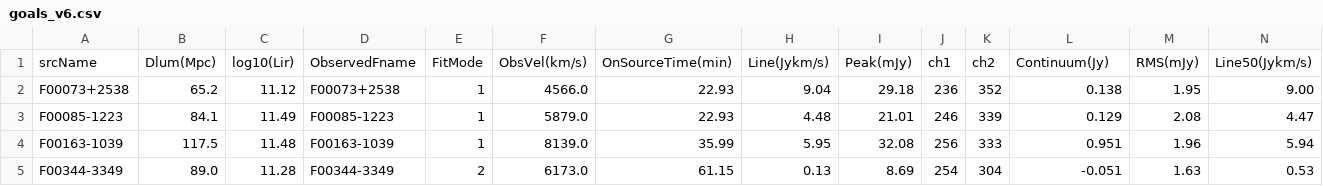
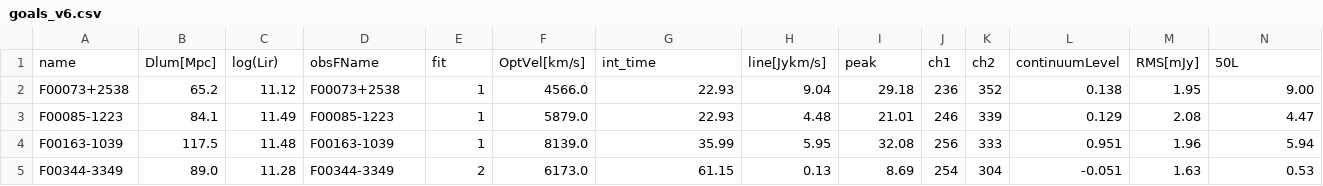
Before and after one commit to MatthewMotuz/GBO_REU, a CSV file: GOALS/goals_v6.csv, drawn as a sheet; only a part is shown; removed rows and columns are numbered as before the commit, all else as after; rows hold the shown columns only; the diff names each change by its address in the sheet, - before the commit and + after, or states it on an @@ line.

```diff
--- a/GOALS/goals_v6.csv
+++ b/GOALS/goals_v6.csv
-row 1: srcName | Dlum(Mpc) | log10(Lir) | ObservedFname | FitMode | ObsVel(km/s) | OnSourceTime(min) | Line(Jykm/s) | Peak(mJy) | ch1 | ch2 | Continuum(Jy) | RMS(mJy) | Line50(Jykm/s)
+row 1: name | Dlum[Mpc] | log(Lir) | obsFName | fit | OptVel[km/s] | int_time | line[Jykm/s] | peak | ch1 | ch2 | continuumLevel | RMS[mJy] | 50L
```
Also changed, not shown: 1 other file.
